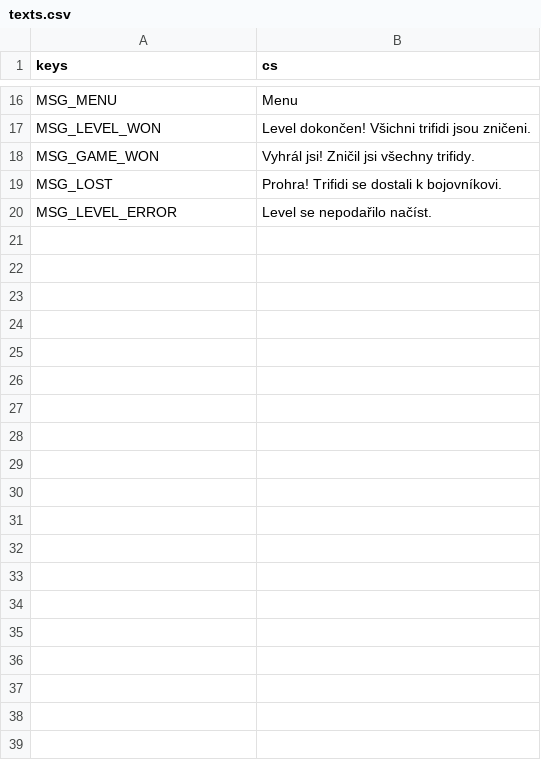
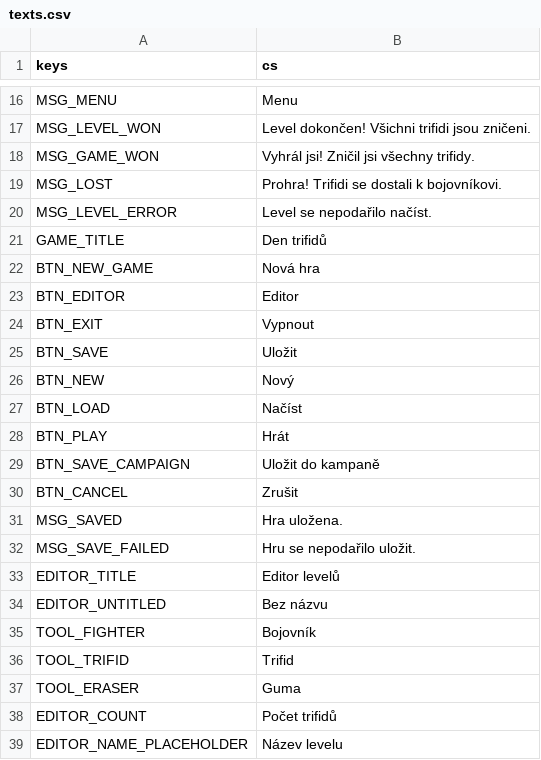
Before and after one commit to Sirotekj/den-trifidu, a CSV file: translations/texts.csv, drawn as a sheet; only a part is shown, gaps mark what is left out; the diff covers the shown part only; the diff names each change by its address in the sheet, - before the commit and + after, or states it on an @@ line.

Commit message:
Ukládání + editor součástí

```diff
--- a/translations/texts.csv
+++ b/translations/texts.csv
+row 21: GAME_TITLE | Den trifidů
+row 22: BTN_NEW_GAME | Nová hra
+row 23: BTN_EDITOR | Editor
+row 24: BTN_EXIT | Vypnout
+row 25: BTN_SAVE | Uložit
+row 26: BTN_NEW | Nový
+row 27: BTN_LOAD | Načíst
+row 28: BTN_PLAY | Hrát
+row 29: BTN_SAVE_CAMPAIGN | Uložit do kampaně
+row 30: BTN_CANCEL | Zrušit
+row 31: MSG_SAVED | Hra uložena.
+row 32: MSG_SAVE_FAILED | Hru se nepodařilo uložit.
+row 33: EDITOR_TITLE | Editor levelů
+row 34: EDITOR_UNTITLED | Bez názvu
+row 35: TOOL_FIGHTER | Bojovník
+row 36: TOOL_TRIFID | Trifid
+row 37: TOOL_ERASER | Guma
+row 38: EDITOR_COUNT | Počet trifidů
+row 39: EDITOR_NAME_PLACEHOLDER | Název levelu
```
Also changed, not shown: 11 added rows elsewhere in this file, 30 other files.
